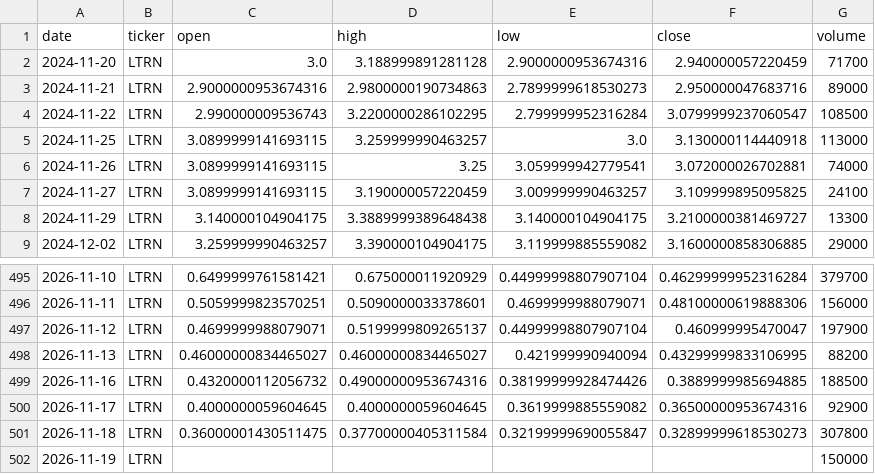
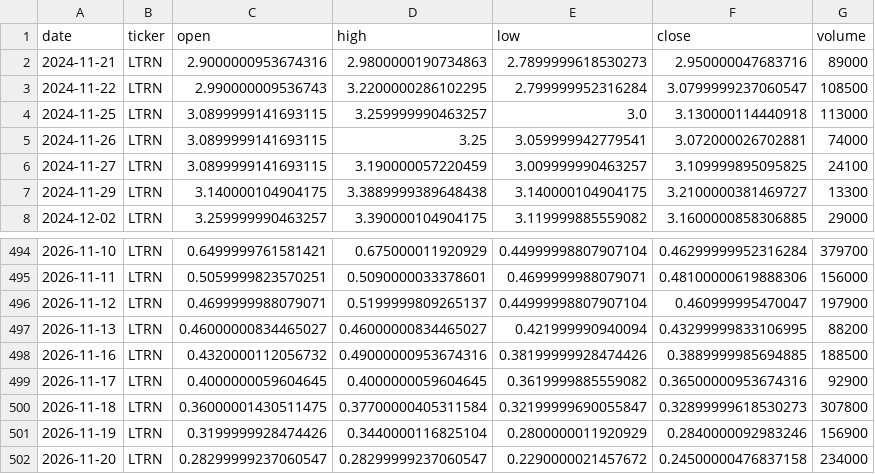
Before and after one commit to averma-ltrn/ltrn-stock-analyzer, a CSV file: data/raw/ltrn_prices_raw.csv, drawn as a sheet; only a part is shown, gaps mark what is left out.

```diff
--- a/data/raw/ltrn_prices_raw.csv
+++ b/data/raw/ltrn_prices_raw.csv
@@ -1,3 +1,2 @@
 date,ticker,open,high,low,close,volume
-2024-11-20,LTRN,3.0,3.188999891281128,2.9000000953674316,2.940000057220459,71700
 2024-11-21,LTRN,2.9000000953674316,2.9800000190734863,2.7899999618530273,2.950000047683716,89000
@@ -501,2 +500,3 @@ date,ticker,open,high,low,close,volume
 2026-11-18,LTRN,0.36000001430511475,0.37700000405311584,0.32199999690055847,0.32899999618530273,307800
-2026-11-19,LTRN,,,,,150000
+2026-11-19,LTRN,0.3199999928474426,0.3440000116825104,0.2800000011920929,0.2840000092983246,156900
+2026-11-20,LTRN,0.28299999237060547,0.28299999237060547,0.2290000021457672,0.24500000476837158,234000
```
Also changed, not shown: data/processed/ltrn_indicators.csv, data/raw/ltrn_fundamentals_raw.csv, 1 other file.
